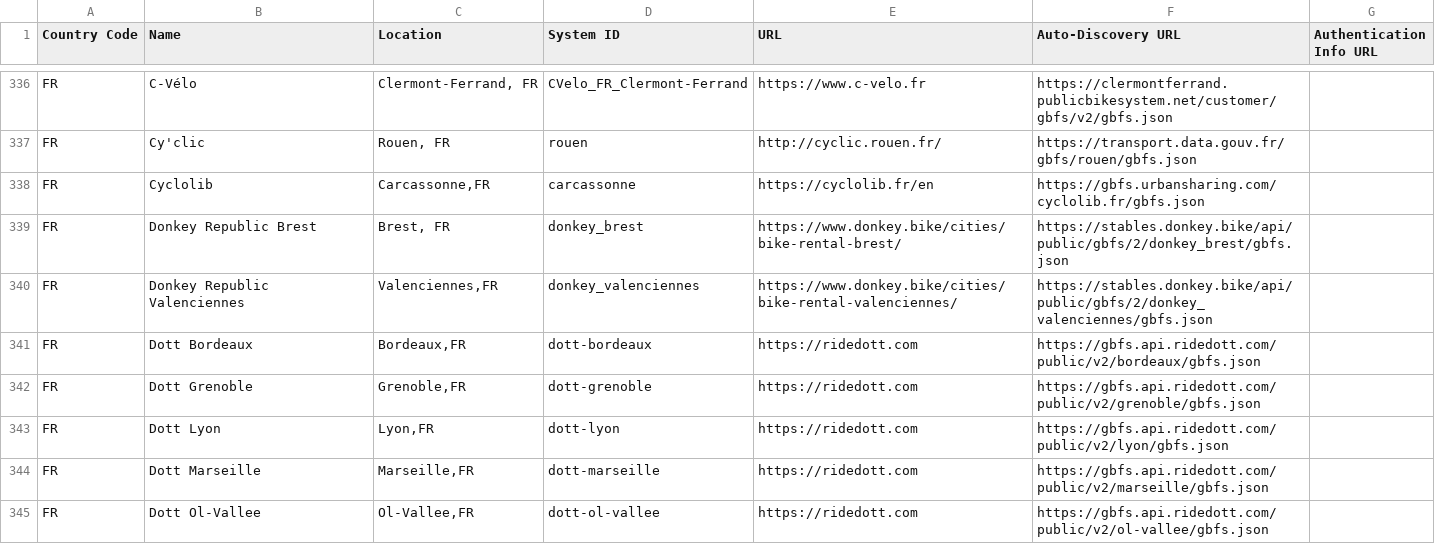
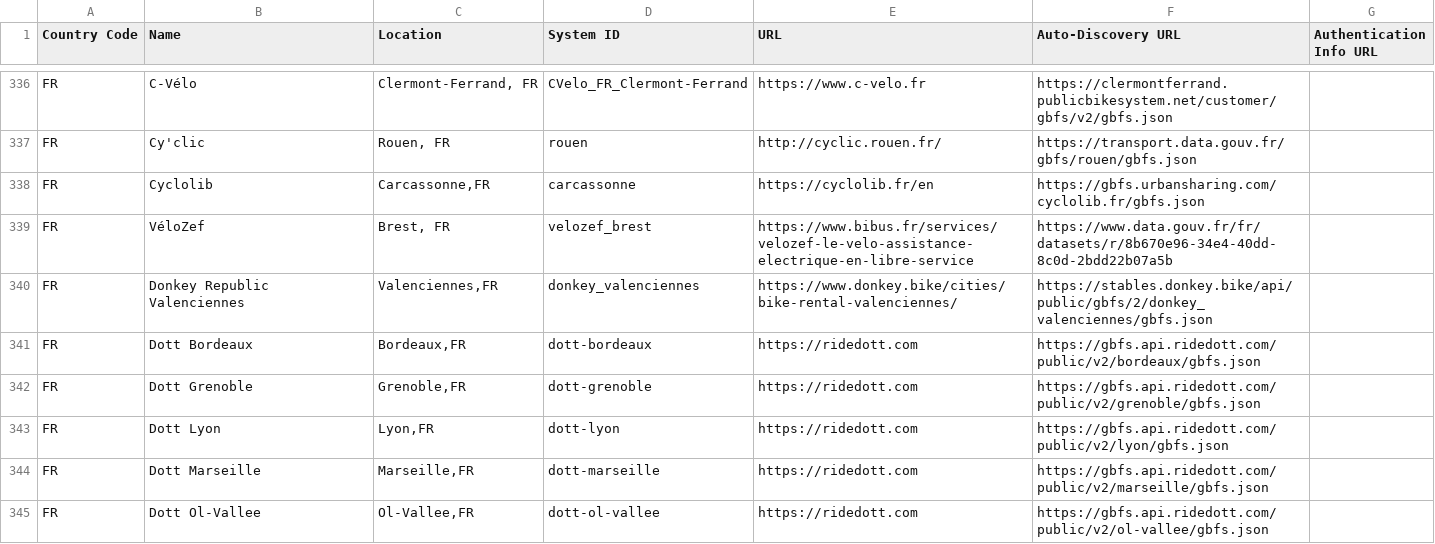
Before and after one commit to MobilityData/gbfs, a CSV file: systems.csv, drawn as a sheet; only a part is shown, gaps mark what is left out.

Commit message:
New provider for Brest, FR
Brest, FR doesn't have Donkey Republic bikes anymore. They have been replaced by a service called VéloZef.
I used the "stable" API endpoint from:
https://www.data.gouv.fr/fr/datasets/velos-a-assistance-electrique-en-libre-service-velozef-sur-brest/

```diff
--- a/systems.csv
+++ b/systems.csv
@@ -338,3 +338,3 @@ FR,Cy'clic,"Rouen, FR",rouen,http://cyclic.rouen.fr/,https://transport.data.gouv
 FR,Cyclolib,"Carcassonne,FR",carcassonne,https://cyclolib.fr/en,https://gbfs.urbansharing.com/cyclolib.fr/gbfs.json,
-FR,Donkey Republic Brest,"Brest, FR",donkey_brest,https://www.donkey.bike/cities/bike-rental-brest/,https://stables.donkey.bike/api/public/gbfs/2/donkey_brest/gbfs.json,
+FR,VéloZef,"Brest, FR",velozef_brest,https://www.bibus.fr/services/velozef-le-velo-assistance-electrique-en-libre-service,https://www.data.gouv.fr/fr/datasets/r/8b670e96-34e4-40dd-8c0d-2bdd22b07a5b,
 FR,Donkey Republic Valenciennes,"Valenciennes,FR",donkey_valenciennes,https://www.donkey.bike/cities/bike-rental-valenciennes/,https://stables.donkey.bike/api/public/gbfs/2/donkey_valenciennes/gbfs.json,
```
